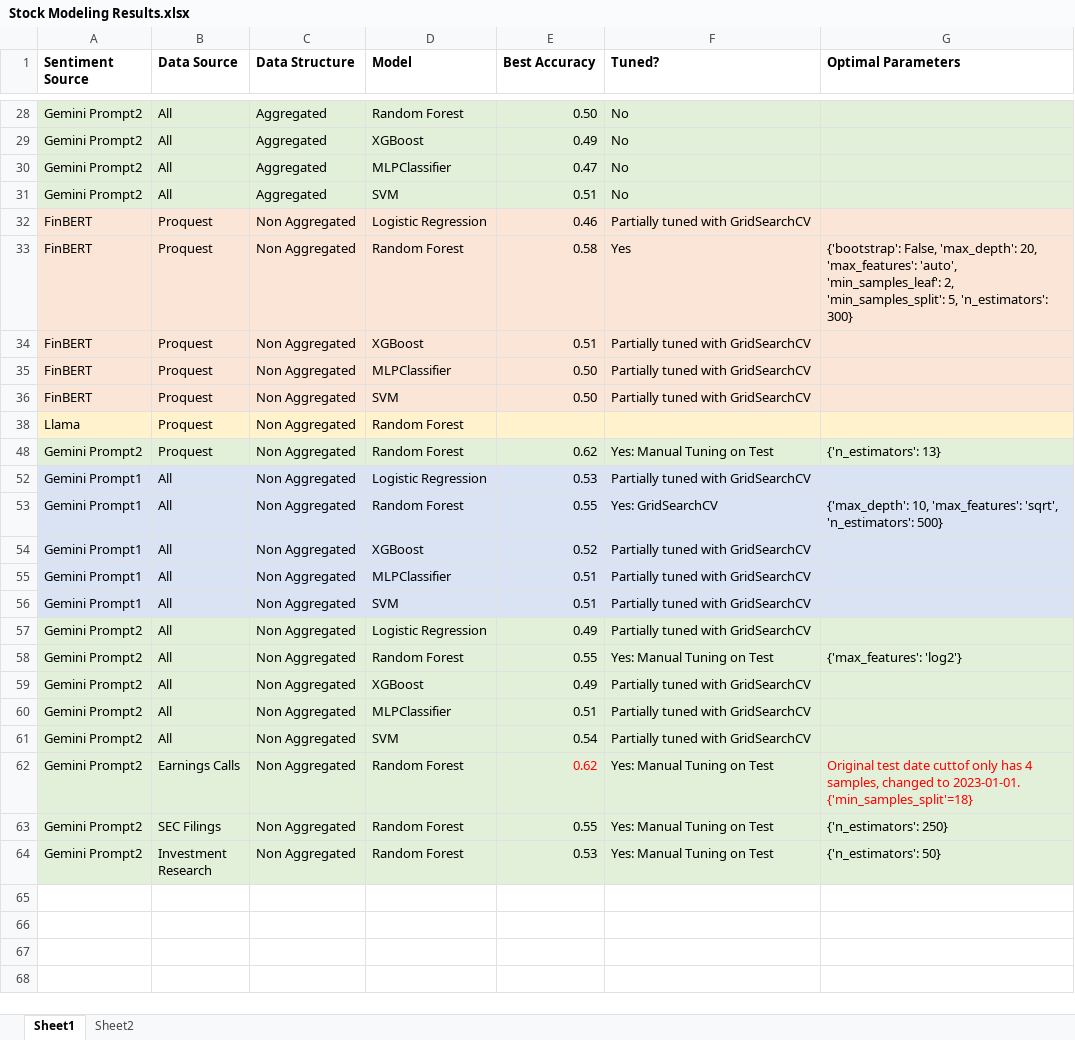
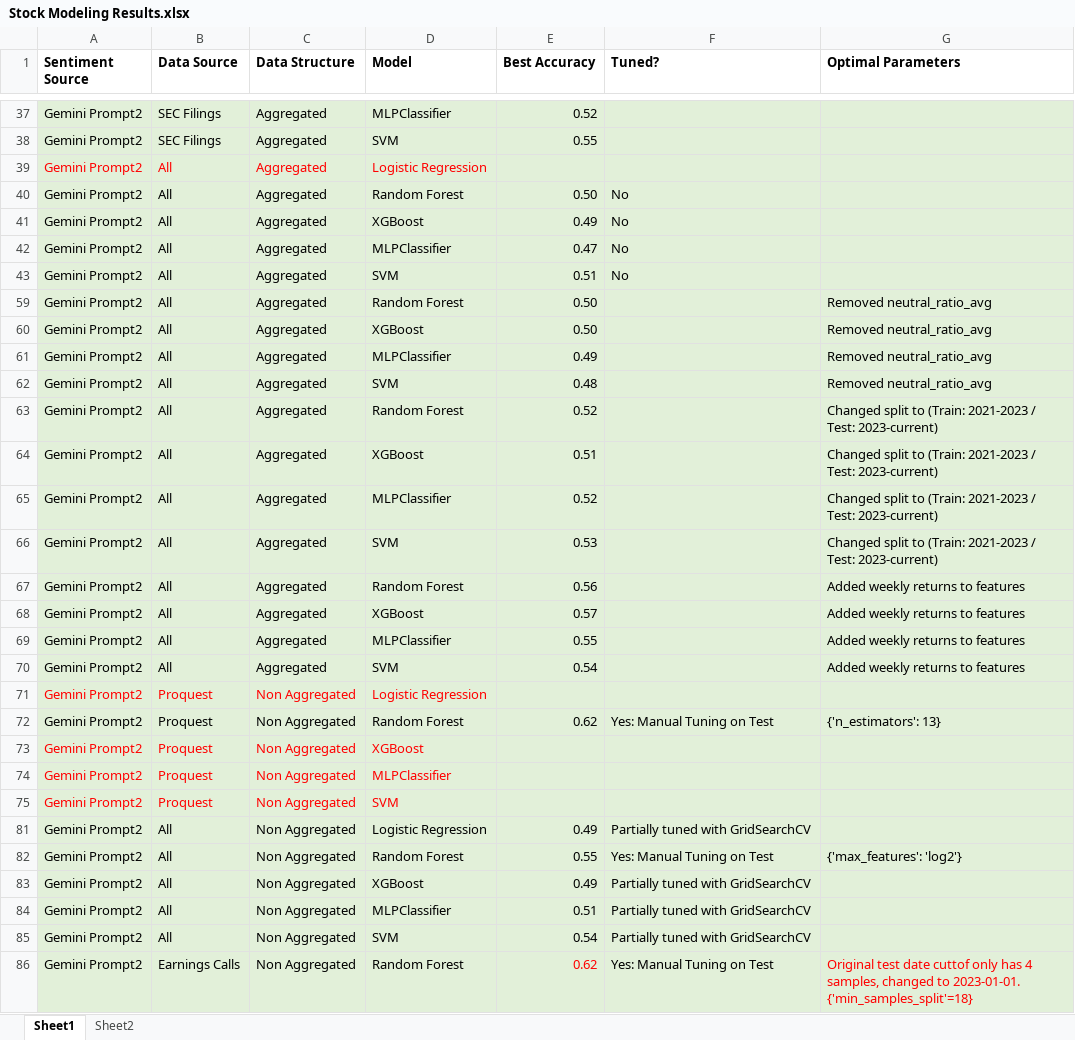
Before and after one commit to Kussil/Financial_Sentiment_LLM, an Excel workbook: 04_Stock_Modeling/Stock Modeling Results.xlsx, sheet Sheet1, drawn as a sheet; only a part is shown, gaps mark what is left out; the shorter side is filled out with more unchanged rows; values as stored, in another font and other column widths than the file's, no borders; removed rows and columns are numbered as before the commit, all else as after; the diff covers the shown part only; the diff names each change by its address in the sheet, - before the commit and + after, or states it on an @@ line.

Commit message:
Aggregated stock modeling
Adding new folder structure and aggregated stock modeling testing/tuning

```diff
--- a/04_Stock_Modeling/Stock Modeling Results.xlsx (sheet Sheet1)
+++ b/04_Stock_Modeling/Stock Modeling Results.xlsx (sheet Sheet1)
+row 37: Gemini Prompt2 | SEC Filings | Aggregated | MLPClassifier | 0.52
+row 38: Gemini Prompt2 | SEC Filings | Aggregated | SVM | 0.55
@@ row 39 unhidden: Gemini Prompt2 | All | Aggregated | Logistic Regression @@
@@ row 32 hidden: FinBERT | Proquest | Non Aggregated | Logistic Regression | 0.46 | Partially tuned with GridSearchCV @@
@@ row 33 hidden: FinBERT | Proquest | Non Aggregated | Random Forest | 0.58 | Yes | {'bootstrap': False, 'max_depth': 20, 'max_features': 'auto', 'min_samples_leaf': 2, 'min_samples_split': 5, 'n_estimators': 300} @@
@@ row 34 hidden: FinBERT | Proquest | Non Aggregated | XGBoost | 0.51 | Partially tuned with GridSearchCV @@
@@ row 35 hidden: FinBERT | Proquest | Non Aggregated | MLPClassifier | 0.50 | Partially tuned with GridSearchCV @@
@@ row 36 hidden: FinBERT | Proquest | Non Aggregated | SVM | 0.50 | Partially tuned with GridSearchCV @@
+row 59: Gemini Prompt2 | All | Aggregated | Random Forest | 0.50 |  | Removed neutral_ratio_avg
+row 60: Gemini Prompt2 | All | Aggregated | XGBoost | 0.50 |  | Removed neutral_ratio_avg
+row 61: Gemini Prompt2 | All | Aggregated | MLPClassifier | 0.49 |  | Removed neutral_ratio_avg
+row 62: Gemini Prompt2 | All | Aggregated | SVM | 0.48 |  | Removed neutral_ratio_avg
+row 63: Gemini Prompt2 | All | Aggregated | Random Forest | 0.52 |  | Changed split to (Train: 2021-2023 / Test: 2023-current)
+row 64: Gemini Prompt2 | All | Aggregated | XGBoost | 0.51 |  | Changed split to (Train: 2021-2023 / Test: 2023-current)
+row 65: Gemini Prompt2 | All | Aggregated | MLPClassifier | 0.52 |  | Changed split to (Train: 2021-2023 / Test: 2023-current)
+row 66: Gemini Prompt2 | All | Aggregated | SVM | 0.53 |  | Changed split to (Train: 2021-2023 / Test: 2023-current)
+row 67: Gemini Prompt2 | All | Aggregated | Random Forest | 0.56 |  | Added weekly returns to features
+row 68: Gemini Prompt2 | All | Aggregated | XGBoost | 0.57 |  | Added weekly returns to features
+row 69: Gemini Prompt2 | All | Aggregated | MLPClassifier | 0.55 |  | Added weekly returns to features
+row 70: Gemini Prompt2 | All | Aggregated | SVM | 0.54 |  | Added weekly returns to features
-A71 (Sentiment Source): Llama
+A71 (Sentiment Source): Gemini Prompt2
-A71:G71 fill: #FFF2CC
+A71:G71 fill: #E2F0D9
-A71:D71 text colour: black
+A71:D71 text colour: #FF0000
-D71 (Model): Random Forest
+D71 (Model): Logistic Regression
@@ row 52 hidden: Gemini Prompt1 | All | Non Aggregated | Logistic Regression | 0.53 | Partially tuned with GridSearchCV @@
@@ row 53 hidden: Gemini Prompt1 | All | Non Aggregated | Random Forest | 0.55 | Yes: GridSearchCV | {'max_depth': 10, 'max_features': 'sqrt', 'n_estimators': 500} @@
@@ row 54 hidden: Gemini Prompt1 | All | Non Aggregated | XGBoost | 0.52 | Partially tuned with GridSearchCV @@
@@ row 55 hidden: Gemini Prompt1 | All | Non Aggregated | MLPClassifier | 0.51 | Partially tuned with GridSearchCV @@
@@ row 56 hidden: Gemini Prompt1 | All | Non Aggregated | SVM | 0.51 | Partially tuned with GridSearchCV @@
@@ row 73 unhidden: Gemini Prompt2 | Proquest | Non Aggregated | XGBoost @@
@@ row 74 unhidden: Gemini Prompt2 | Proquest | Non Aggregated | MLPClassifier @@
@@ row 75 unhidden: Gemini Prompt2 | Proquest | Non Aggregated | SVM @@
```
Also changed, not shown: 10 added rows, 12 hidden or unhidden rows, 2 edited cells and cell formats elsewhere in this sheet, 10 other files.
